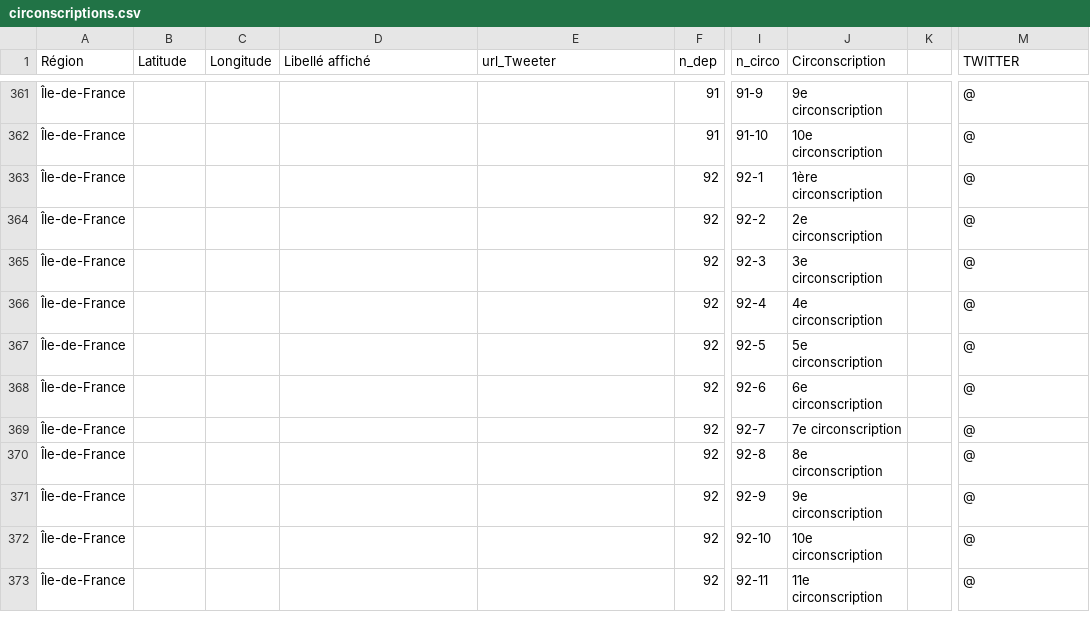
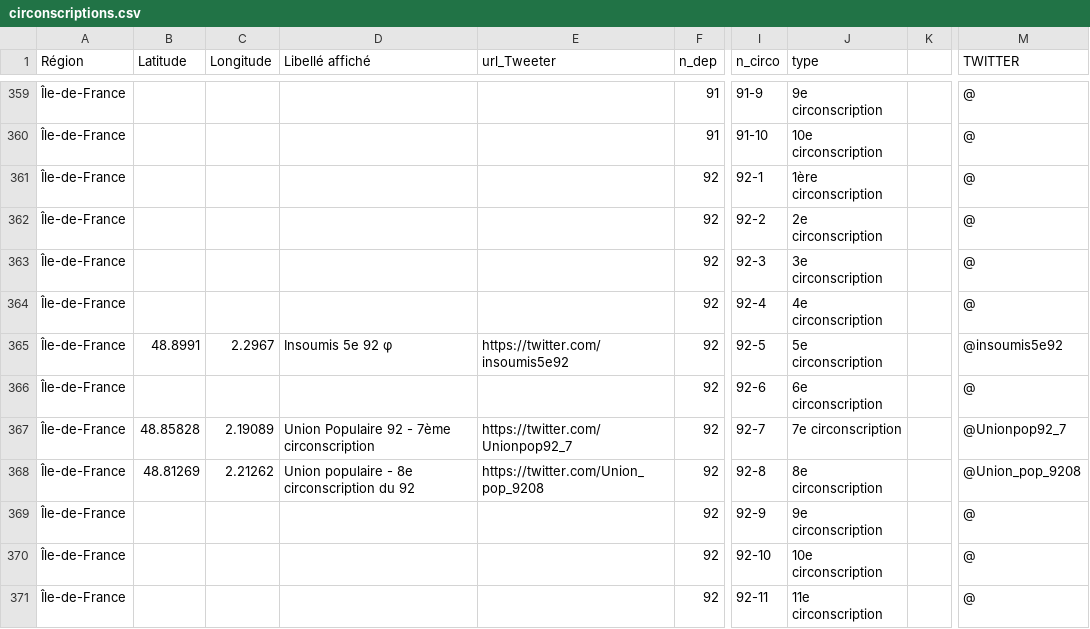
Before and after one commit to u4y0u/circo, a CSV file: circonscriptions.csv, drawn as a sheet; only a part is shown, gaps mark what is left out; addresses are those after the commit; the diff covers the shown part only; the diff names each change by its address in the sheet, - before the commit and + after, or states it on an @@ line.

```diff
--- a/circonscriptions.csv
+++ b/circonscriptions.csv
-J1: Circonscription
+J1: type
-B365 (Latitude): (empty)
+B365 (Latitude): 48.8991
-C365 (Longitude): (empty)
+C365 (Longitude): 2.2967
-D365 (Libellé affiché): (empty)
+D365 (Libellé affiché): Insoumis 5e 92 φ
-E365 (url_Tweeter): (empty)
+E365 (url_Tweeter): https://twitter.com/insoumis5e92
-M365 (TWITTER): @
+M365 (TWITTER): @insoumis5e92
-B367 (Latitude): (empty)
+B367 (Latitude): 48.85828
-C367 (Longitude): (empty)
+C367 (Longitude): 2.19089
-D367 (Libellé affiché): (empty)
+D367 (Libellé affiché): Union Populaire 92 - 7ème circonscription
-E367 (url_Tweeter): (empty)
+E367 (url_Tweeter): https://twitter.com/Unionpop92_7
-M367 (TWITTER): @
+M367 (TWITTER): @Unionpop92_7
-B368 (Latitude): (empty)
+B368 (Latitude): 48.81269
-C368 (Longitude): (empty)
+C368 (Longitude): 2.21262
-D368 (Libellé affiché): (empty)
+D368 (Libellé affiché): Union populaire - 8e circonscription du 92
-E368 (url_Tweeter): (empty)
+E368 (url_Tweeter): https://twitter.com/Union_pop_9208
-M368 (TWITTER): @
+M368 (TWITTER): @Union_pop_9208
```
Also changed, not shown: 2 added rows, 3 removed rows and 18 edited cells elsewhere in this file, 2 other files.
